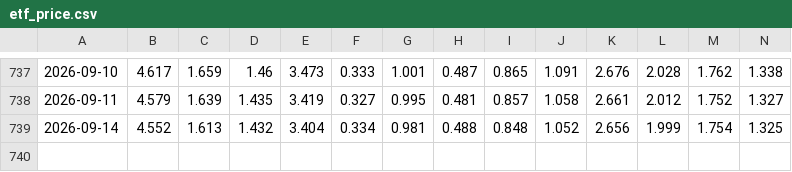
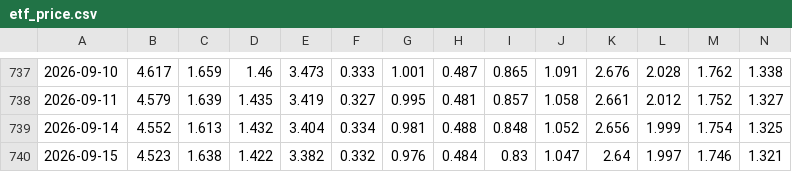
Before and after one commit to ChiaraVan1/equity-risk-premium-monitor, a CSV file: data/etf_price.csv, drawn as a sheet; only a part is shown, gaps mark what is left out; rows hold the shown columns only; the diff names each change by its address in the sheet, - before the commit and + after, or states it on an @@ line.

```diff
--- a/data/etf_price.csv
+++ b/data/etf_price.csv
+row 740: 2026-09-15 | 4.523 | 1.638 | 1.422 | 3.382 | 0.332 | 0.976 | 0.484 | 0.83 | 1.047 | 2.64 | 1.997 | 1.746 | 1.321
```
Also changed, not shown: data/etf_nav.csv, data/etf_price_adj.csv, 2 other files.
